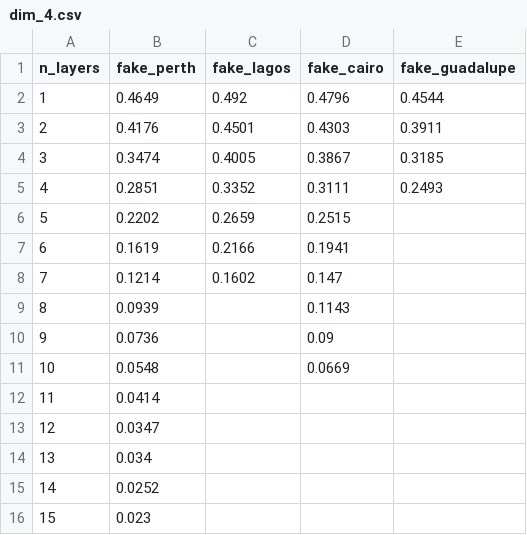
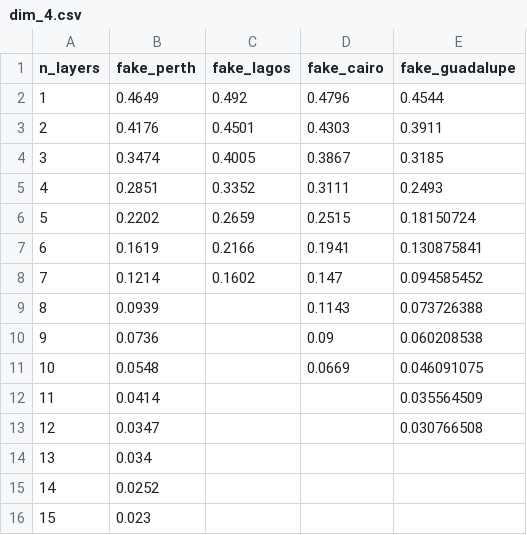
Before and after one commit to FelixXu35/hamiltoniq, a CSV file: HamilToniQ/our_results/dim_4.csv, drawn as a sheet.

```diff
--- a/HamilToniQ/our_results/dim_4.csv
+++ b/HamilToniQ/our_results/dim_4.csv
@@ -5,10 +5,10 @@
 4,0.2851,0.3352,0.3111,0.2493
-5,0.2202,0.2659,0.2515,
-6,0.1619,0.2166,0.1941,
-7,0.1214,0.1602,0.147,
-8,0.0939,,0.1143,
-9,0.0736,,0.09,
-10,0.0548,,0.0669,
-11,0.0414,,,
-12,0.0347,,,
+5,0.2202,0.2659,0.2515,0.18150724
+6,0.1619,0.2166,0.1941,0.130875841
+7,0.1214,0.1602,0.147,0.094585452
+8,0.0939,,0.1143,0.073726388
+9,0.0736,,0.09,0.060208538
+10,0.0548,,0.0669,0.046091075
+11,0.0414,,,0.035564509
+12,0.0347,,,0.030766508
 13,0.034,,,
```
Also changed, not shown: 5 other files.
